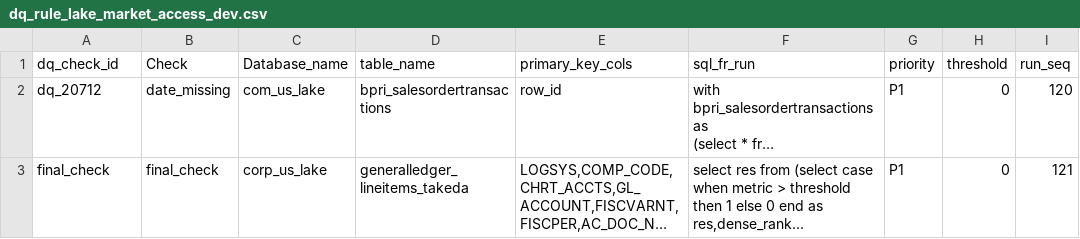
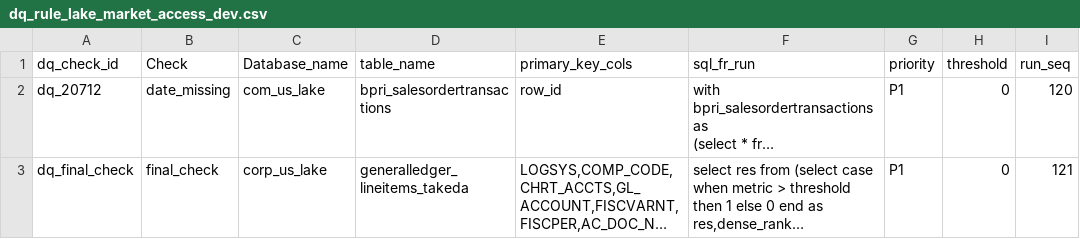
Before and after one commit to takeda-masud/dq-checks, a CSV file: dq_rule_lake_market_access_dev.csv, drawn as a sheet; long unchanged cells end in …; the diff names each change by its address in the sheet, - before the commit and + after, or states it on an @@ line.

Commit message:
Add files via upload

```diff
--- a/dq_rule_lake_market_access_dev.csv
+++ b/dq_rule_lake_market_access_dev.csv
-A3 (dq_check_id): final_check
+A3 (dq_check_id): dq_final_check
```
